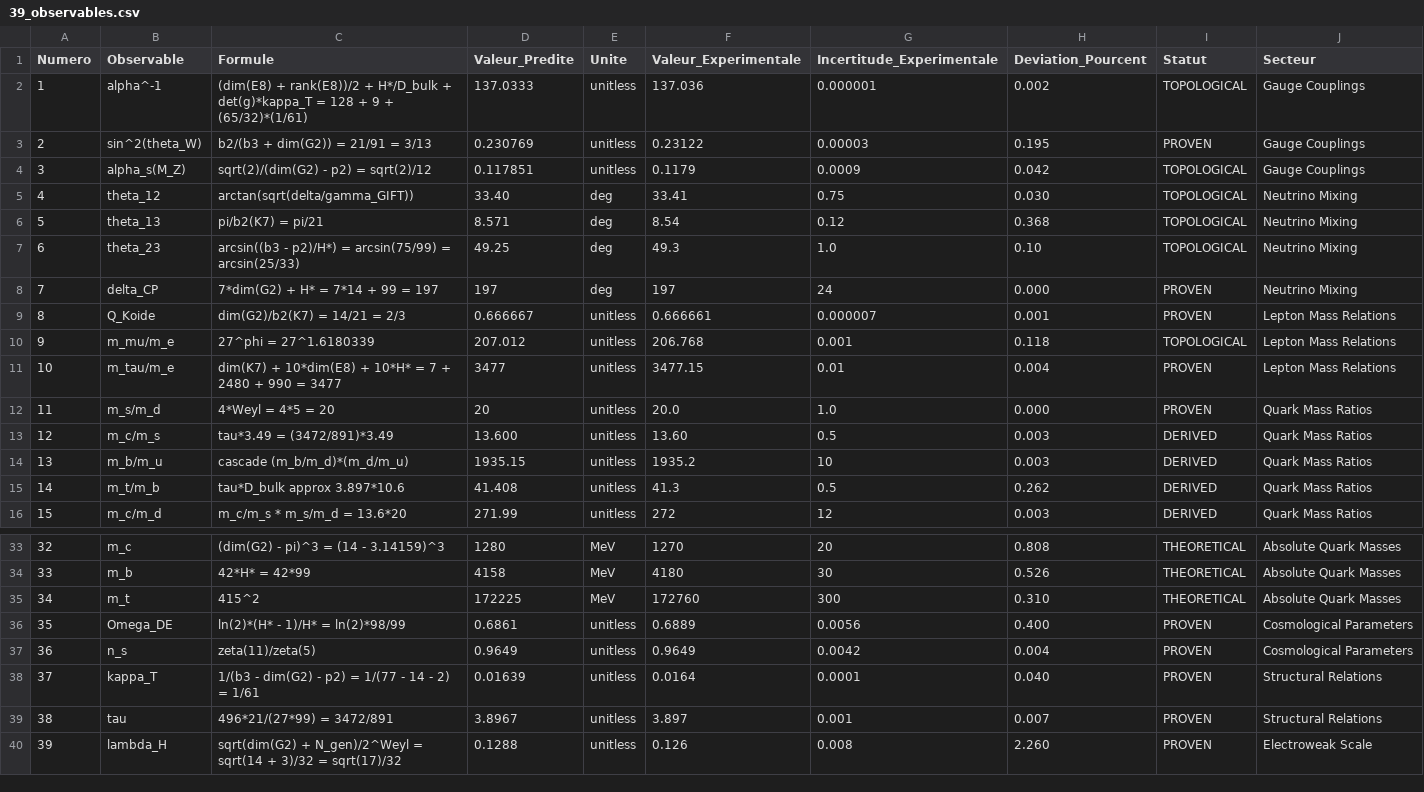
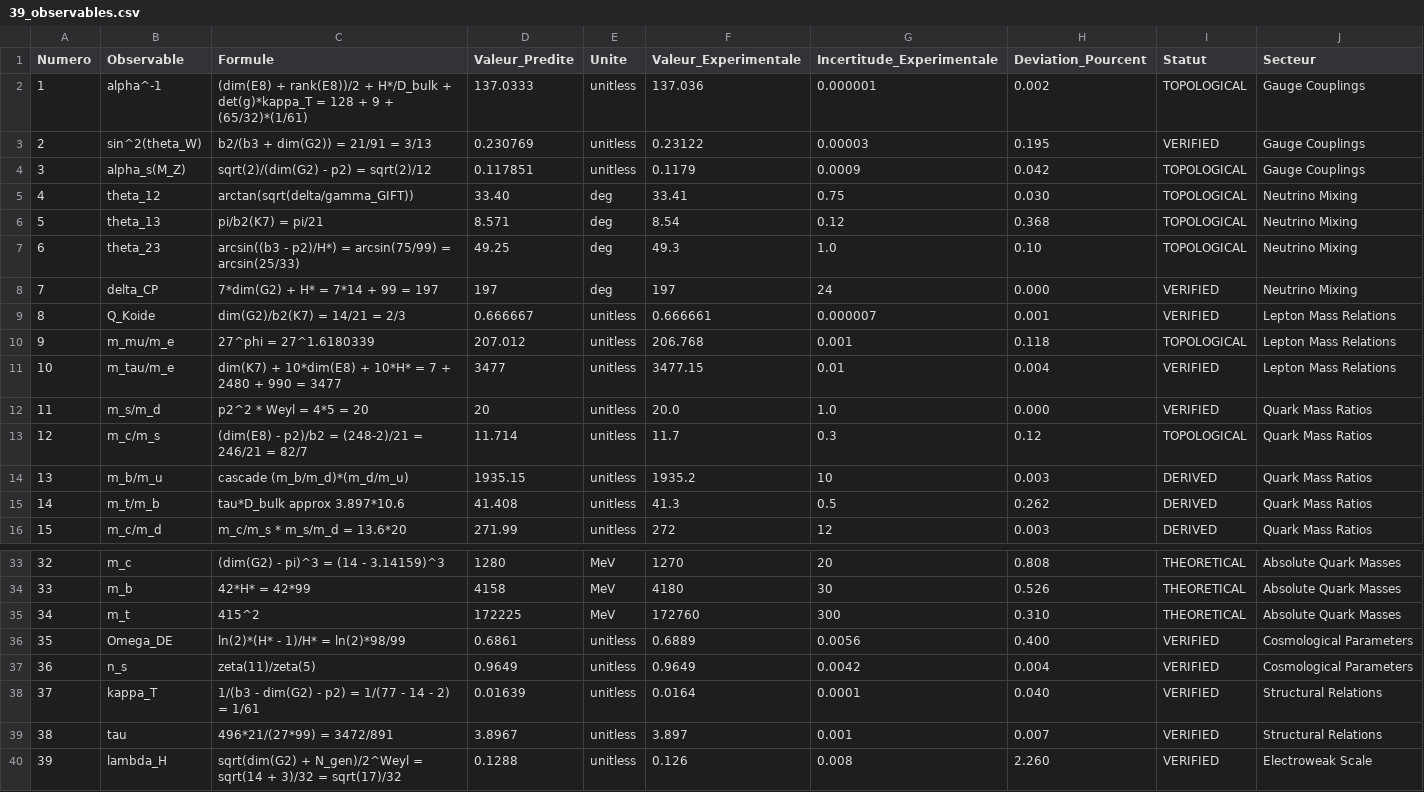
Before and after one commit to gift-framework/GIFT, a CSV file: publications/references/39_observables.csv, drawn as a sheet; only a part is shown, gaps mark what is left out.

```diff
--- a/publications/references/39_observables.csv
+++ b/publications/references/39_observables.csv
@@ -2,3 +2,3 @@ Numero,Observable,Formule,Valeur_Predite,Unite,Valeur_Experimentale,Incertitude_
 1,alpha^-1,"(dim(E8) + rank(E8))/2 + H*/D_bulk + det(g)*kappa_T = 128 + 9 + (65/32)*(1/61)",137.0333,unitless,137.036,0.000001,0.002,TOPOLOGICAL,Gauge Couplings
-2,sin^2(theta_W),b2/(b3 + dim(G2)) = 21/91 = 3/13,0.230769,unitless,0.23122,0.00003,0.195,PROVEN,Gauge Couplings
+2,sin^2(theta_W),b2/(b3 + dim(G2)) = 21/91 = 3/13,0.230769,unitless,0.23122,0.00003,0.195,VERIFIED,Gauge Couplings
 3,alpha_s(M_Z),sqrt(2)/(dim(G2) - p2) = sqrt(2)/12,0.117851,unitless,0.1179,0.0009,0.042,TOPOLOGICAL,Gauge Couplings
@@ -7,8 +7,8 @@ Numero,Observable,Formule,Valeur_Predite,Unite,Valeur_Experimentale,Incertitude_
 6,theta_23,"arcsin((b3 - p2)/H*) = arcsin(75/99) = arcsin(25/33)",49.25,deg,49.3,1.0,0.10,TOPOLOGICAL,Neutrino Mixing
-7,delta_CP,7*dim(G2) + H* = 7*14 + 99 = 197,197,deg,197,24,0.000,PROVEN,Neutrino Mixing
-8,Q_Koide,dim(G2)/b2(K7) = 14/21 = 2/3,0.666667,unitless,0.666661,0.000007,0.001,PROVEN,Lepton Mass Relations
+7,delta_CP,7*dim(G2) + H* = 7*14 + 99 = 197,197,deg,197,24,0.000,VERIFIED,Neutrino Mixing
+8,Q_Koide,dim(G2)/b2(K7) = 14/21 = 2/3,0.666667,unitless,0.666661,0.000007,0.001,VERIFIED,Lepton Mass Relations
 9,m_mu/m_e,27^phi = 27^1.6180339,207.012,unitless,206.768,0.001,0.118,TOPOLOGICAL,Lepton Mass Relations
-10,m_tau/m_e,"dim(K7) + 10*dim(E8) + 10*H* = 7 + 2480 + 990 = 3477",3477,unitless,3477.15,0.01,0.004,PROVEN,Lepton Mass Relations
-11,m_s/m_d,4*Weyl = 4*5 = 20,20,unitless,20.0,1.0,0.000,PROVEN,Quark Mass Ratios
-12,m_c/m_s,tau*3.49 = (3472/891)*3.49,13.600,unitless,13.60,0.5,0.003,DERIVED,Quark Mass Ratios
+10,m_tau/m_e,"dim(K7) + 10*dim(E8) + 10*H* = 7 + 2480 + 990 = 3477",3477,unitless,3477.15,0.01,0.004,VERIFIED,Lepton Mass Relations
+11,m_s/m_d,p2^2 * Weyl = 4*5 = 20,20,unitless,20.0,1.0,0.000,VERIFIED,Quark Mass Ratios
+12,m_c/m_s,(dim(E8) - p2)/b2 = (248-2)/21 = 246/21 = 82/7,11.714,unitless,11.7,0.3,0.12,TOPOLOGICAL,Quark Mass Ratios
 13,m_b/m_u,cascade (m_b/m_d)*(m_d/m_u),1935.15,unitless,1935.2,10,0.003,DERIVED,Quark Mass Ratios
@@ -35,6 +35,6 @@ Numero,Observable,Formule,Valeur_Predite,Unite,Valeur_Experimentale,Incertitude_
 34,m_t,415^2,172225,MeV,172760,300,0.310,THEORETICAL,Absolute Quark Masses
-35,Omega_DE,ln(2)*(H* - 1)/H* = ln(2)*98/99,0.6861,unitless,0.6889,0.0056,0.400,PROVEN,Cosmological Parameters
-36,n_s,zeta(11)/zeta(5),0.9649,unitless,0.9649,0.0042,0.004,PROVEN,Cosmological Parameters
-37,kappa_T,1/(b3 - dim(G2) - p2) = 1/(77 - 14 - 2) = 1/61,0.01639,unitless,0.0164,0.0001,0.040,PROVEN,Structural Relations
-38,tau,496*21/(27*99) = 3472/891,3.8967,unitless,3.897,0.001,0.007,PROVEN,Structural Relations
-39,lambda_H,"sqrt(dim(G2) + N_gen)/2^Weyl = sqrt(14 + 3)/32 = sqrt(17)/32",0.1288,unitless,0.126,0.008,2.260,PROVEN,Electroweak Scale
+35,Omega_DE,ln(2)*(H* - 1)/H* = ln(2)*98/99,0.6861,unitless,0.6889,0.0056,0.400,VERIFIED,Cosmological Parameters
+36,n_s,zeta(11)/zeta(5),0.9649,unitless,0.9649,0.0042,0.004,VERIFIED,Cosmological Parameters
+37,kappa_T,1/(b3 - dim(G2) - p2) = 1/(77 - 14 - 2) = 1/61,0.01639,unitless,0.0164,0.0001,0.040,VERIFIED,Structural Relations
+38,tau,496*21/(27*99) = 3472/891,3.8967,unitless,3.897,0.001,0.007,VERIFIED,Structural Relations
+39,lambda_H,"sqrt(dim(G2) + N_gen)/2^Weyl = sqrt(14 + 3)/32 = sqrt(17)/32",0.1288,unitless,0.126,0.008,2.260,VERIFIED,Electroweak Scale
```
Also changed, not shown: 2 other files.
